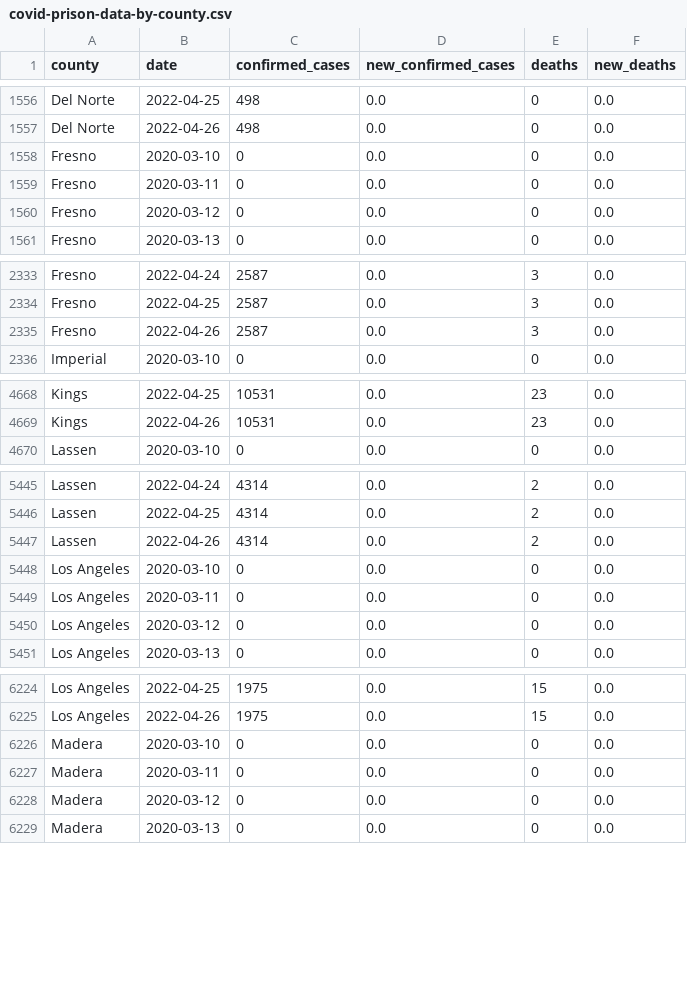
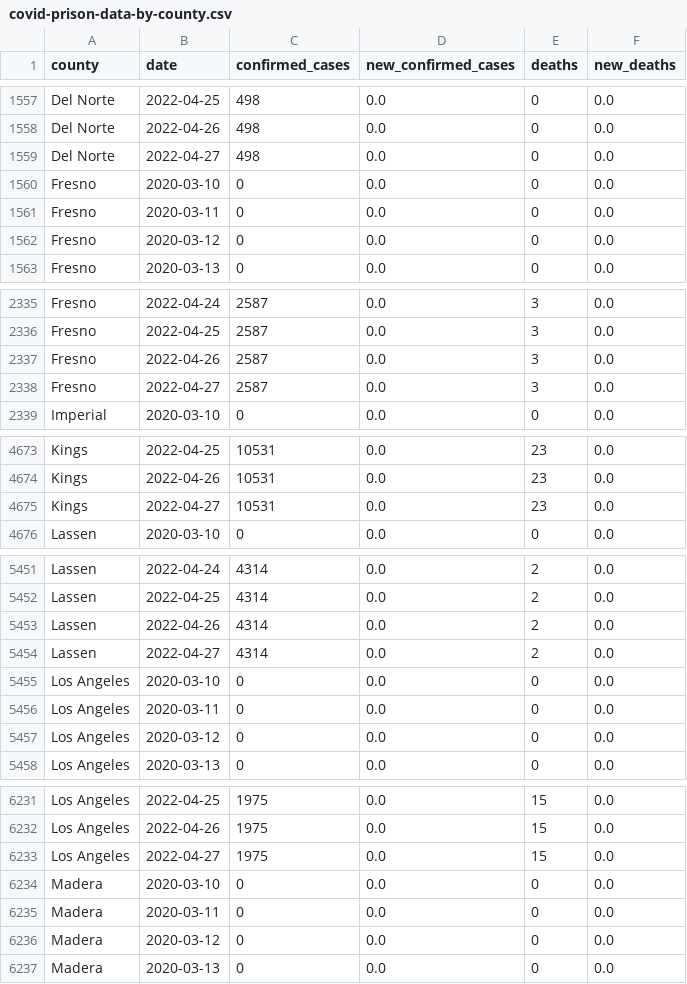
Before and after one commit to epibiostat/health-atlas-scrapers, a CSV file: prison-cases/data/covid-prison-data-by-county.csv, drawn as a sheet; only a part is shown, gaps mark what is left out; the diff covers the shown part only; the diff names each change by its address in the sheet, - before the commit and + after, or states it on an @@ line.

```diff
--- a/prison-cases/data/covid-prison-data-by-county.csv
+++ b/prison-cases/data/covid-prison-data-by-county.csv
+row 1559: Del Norte | 2022-04-27 | 498 | 0.0 | 0 | 0.0
+row 2338: Fresno | 2022-04-27 | 2587 | 0.0 | 3 | 0.0
+row 4675: Kings | 2022-04-27 | 10531 | 0.0 | 23 | 0.0
+row 5454: Lassen | 2022-04-27 | 4314 | 0.0 | 2 | 0.0
+row 6233: Los Angeles | 2022-04-27 | 1975 | 0.0 | 15 | 0.0
```
Also changed, not shown: 14 added rows and 15 edited cells elsewhere in this file.
